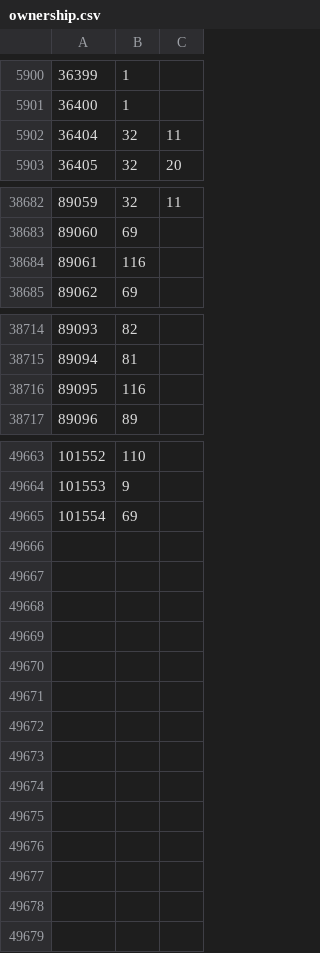
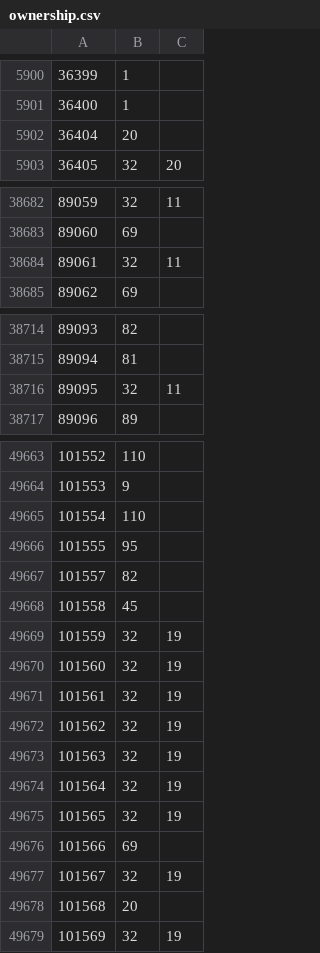
Before and after one commit to rolandteam-dev/claude-code-projects, a CSV file: battr-logs/state/ownership.csv, drawn as a sheet; only a part is shown, gaps mark what is left out; the diff covers the shown part only.

```diff
--- a/battr-logs/state/ownership.csv
+++ b/battr-logs/state/ownership.csv
@@ -5901,3 +5901,3 @@
 36400,1,
-36404,32,11
+36404,20,
 36405,32,20
@@ -38683,3 +38683,3 @@
 89060,69,
-89061,116,
+89061,32,11
 89062,69,
@@ -38715,3 +38715,3 @@
 89094,81,
-89095,116,
+89095,32,11
 89096,89,
@@ -49664,2 +49664,16 @@
 101553,9,
-101554,69,
+101554,110,
+101555,95,
+101557,82,
+101558,45,
+101559,32,19
+101560,32,19
+101561,32,19
+101562,32,19
+101563,32,19
+101564,32,19
+101565,32,19
+101566,69,
+101567,32,19
+101568,20,
+101569,32,19
```
Also changed, not shown: 43 edited cells elsewhere in this file, battr-logs/comparison.csv, battr-logs/state/stages.csv, 2 other files.
